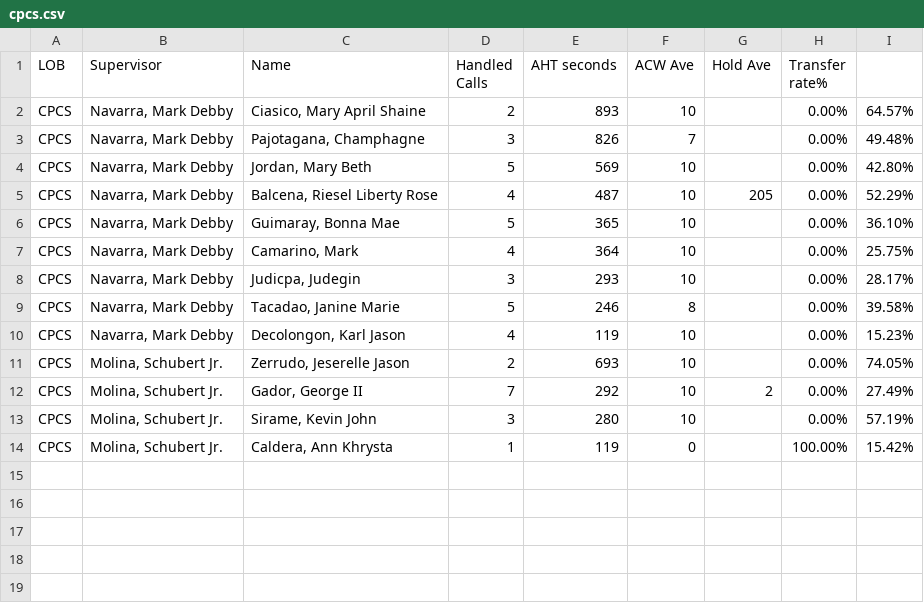
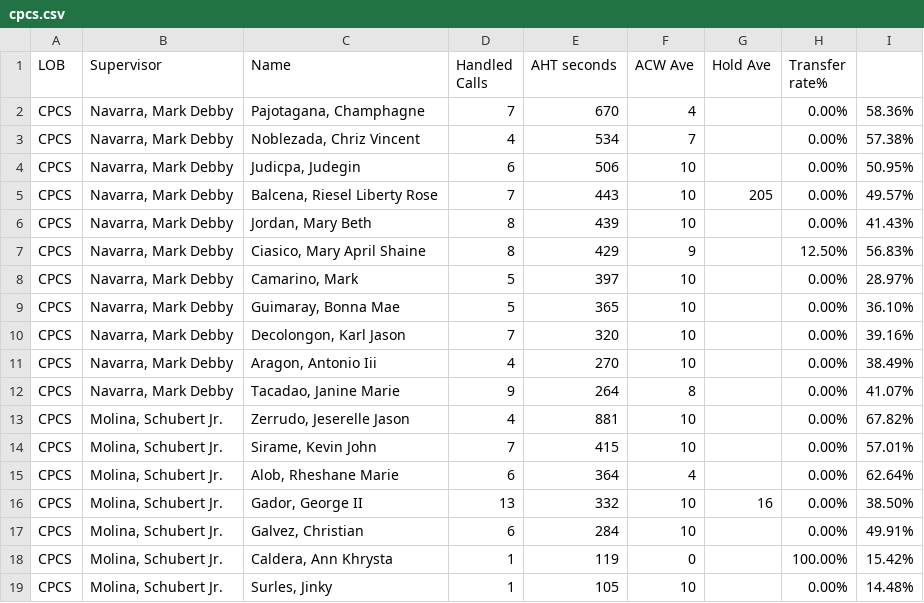
Before and after one commit to mosaicphl/CPCSAHTinterval, a CSV file: cpcs.csv, drawn as a sheet.

```diff
--- a/cpcs.csv
+++ b/cpcs.csv
@@ -1,14 +1,19 @@
 LOB,Supervisor,Name ,Handled Calls ,AHT seconds,ACW Ave,Hold Ave,Transfer rate%,
-CPCS,"Navarra, Mark Debby","Ciasico, Mary April Shaine",2,893,10,,0.00%,64.57%
-CPCS,"Navarra, Mark Debby","Pajotagana, Champhagne",3,826,7,,0.00%,49.48%
-CPCS,"Navarra, Mark Debby","Jordan, Mary Beth",5,569,10,,0.00%,42.80%
-CPCS,"Navarra, Mark Debby","Balcena, Riesel Liberty Rose",4,487,10,205,0.00%,52.29%
+CPCS,"Navarra, Mark Debby","Pajotagana, Champhagne",7,670,4,,0.00%,58.36%
+CPCS,"Navarra, Mark Debby","Noblezada, Chriz Vincent",4,534,7,,0.00%,57.38%
+CPCS,"Navarra, Mark Debby","Judicpa, Judegin",6,506,10,,0.00%,50.95%
+CPCS,"Navarra, Mark Debby","Balcena, Riesel Liberty Rose",7,443,10,205,0.00%,49.57%
+CPCS,"Navarra, Mark Debby","Jordan, Mary Beth",8,439,10,,0.00%,41.43%
+CPCS,"Navarra, Mark Debby","Ciasico, Mary April Shaine",8,429,9,,12.50%,56.83%
+CPCS,"Navarra, Mark Debby","Camarino, Mark",5,397,10,,0.00%,28.97%
 CPCS,"Navarra, Mark Debby","Guimaray, Bonna Mae",5,365,10,,0.00%,36.10%
-CPCS,"Navarra, Mark Debby","Camarino, Mark",4,364,10,,0.00%,25.75%
-CPCS,"Navarra, Mark Debby","Judicpa, Judegin",3,293,10,,0.00%,28.17%
-CPCS,"Navarra, Mark Debby","Tacadao, Janine Marie",5,246,8,,0.00%,39.58%
-CPCS,"Navarra, Mark Debby","Decolongon, Karl Jason",4,119,10,,0.00%,15.23%
-CPCS,"Molina, Schubert Jr.","Zerrudo, Jeserelle Jason",2,693,10,,0.00%,74.05%
-CPCS,"Molina, Schubert Jr.","Gador, George II",7,292,10,2,0.00%,27.49%
-CPCS,"Molina, Schubert Jr.","Sirame, Kevin John",3,280,10,,0.00%,57.19%
+CPCS,"Navarra, Mark Debby","Decolongon, Karl Jason",7,320,10,,0.00%,39.16%
+CPCS,"Navarra, Mark Debby","Aragon, Antonio Iii",4,270,10,,0.00%,38.49%
+CPCS,"Navarra, Mark Debby","Tacadao, Janine Marie",9,264,8,,0.00%,41.07%
+CPCS,"Molina, Schubert Jr.","Zerrudo, Jeserelle Jason",4,881,10,,0.00%,67.82%
+CPCS,"Molina, Schubert Jr.","Sirame, Kevin John",7,415,10,,0.00%,57.01%
+CPCS,"Molina, Schubert Jr.","Alob, Rheshane Marie",6,364,4,,0.00%,62.64%
+CPCS,"Molina, Schubert Jr.","Gador, George II",13,332,10,16,0.00%,38.50%
+CPCS,"Molina, Schubert Jr.","Galvez, Christian",6,284,10,,0.00%,49.91%
 CPCS,"Molina, Schubert Jr.","Caldera, Ann Khrysta",1,119,0,,100.00%,15.42%
+CPCS,"Molina, Schubert Jr.","Surles, Jinky",1,105,10,,0.00%,14.48%
```
Also changed, not shown: cpcsAHT.csv.
